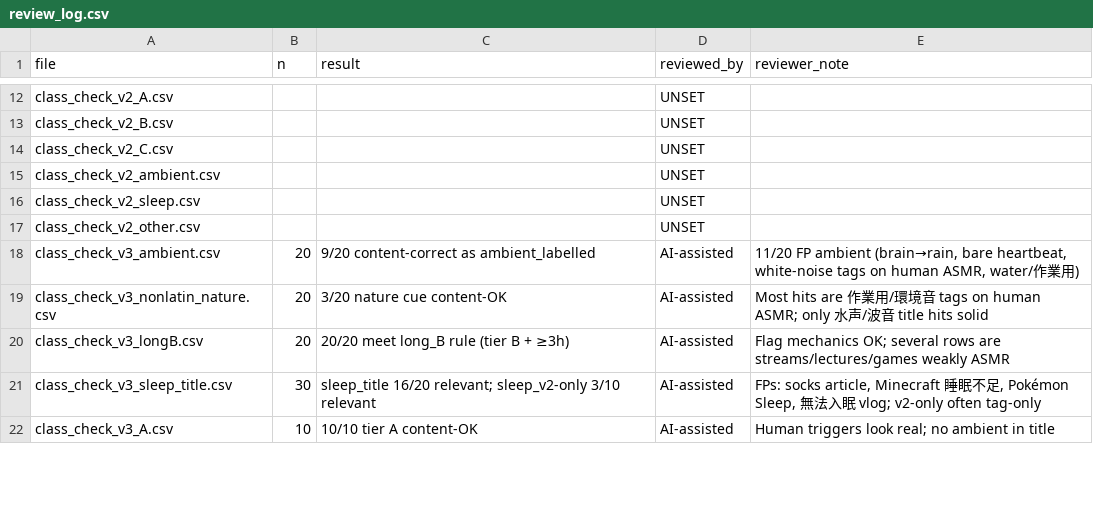
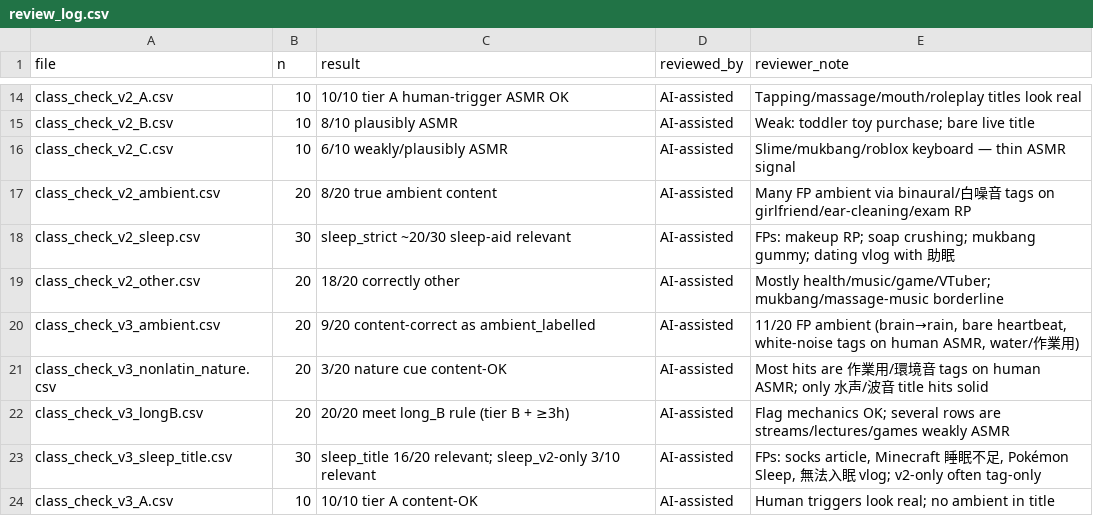
Before and after one commit to wppannap/asmr-feasibility-test, a CSV file: config/review_log.csv, drawn as a sheet; only a part is shown, gaps mark what is left out; addresses are those after the commit; the diff covers the shown part only; the diff names each change by its address in the sheet, - before the commit and + after, or states it on an @@ line.

Commit message:
Fill AI-assisted reviews for all non-human review_log rows.

```diff
--- a/config/review_log.csv
+++ b/config/review_log.csv
-B14:B16 (n): (empty)
+B14:B16 (n): 10
-C14 (result): (empty)
+C14 (result): 10/10 tier A human-trigger ASMR OK
-D14:D19 (reviewed_by): UNSET
+D14:D19 (reviewed_by): AI-assisted
-E14 (reviewer_note): (empty)
+E14 (reviewer_note): Tapping/massage/mouth/roleplay titles look real
-C15 (result): (empty)
+C15 (result): 8/10 plausibly ASMR
-E15 (reviewer_note): (empty)
+E15 (reviewer_note): Weak: toddler toy purchase; bare live title
-C16 (result): (empty)
+C16 (result): 6/10 weakly/plausibly ASMR
-E16 (reviewer_note): (empty)
+E16 (reviewer_note): Slime/mukbang/roblox keyboard — thin ASMR signal
-B17 (n): (empty)
+B17 (n): 20
-C17 (result): (empty)
+C17 (result): 8/20 true ambient content
-E17 (reviewer_note): (empty)
+E17 (reviewer_note): Many FP ambient via binaural/白噪音 tags on girlfriend/ear-cleaning/exam RP
-B18 (n): (empty)
+B18 (n): 30
-C18 (result): (empty)
+C18 (result): sleep_strict ~20/30 sleep-aid relevant
-E18 (reviewer_note): (empty)
+E18 (reviewer_note): FPs: makeup RP; soap crushing; mukbang gummy; dating vlog with 助眠
-B19 (n): (empty)
+B19 (n): 20
-C19 (result): (empty)
+C19 (result): 18/20 correctly other
-E19 (reviewer_note): (empty)
+E19 (reviewer_note): Mostly health/music/game/VTuber; mukbang/massage-music borderline
```
Also changed, not shown: 4 added rows, 1 removed row and 60 edited cells elsewhere in this file.
